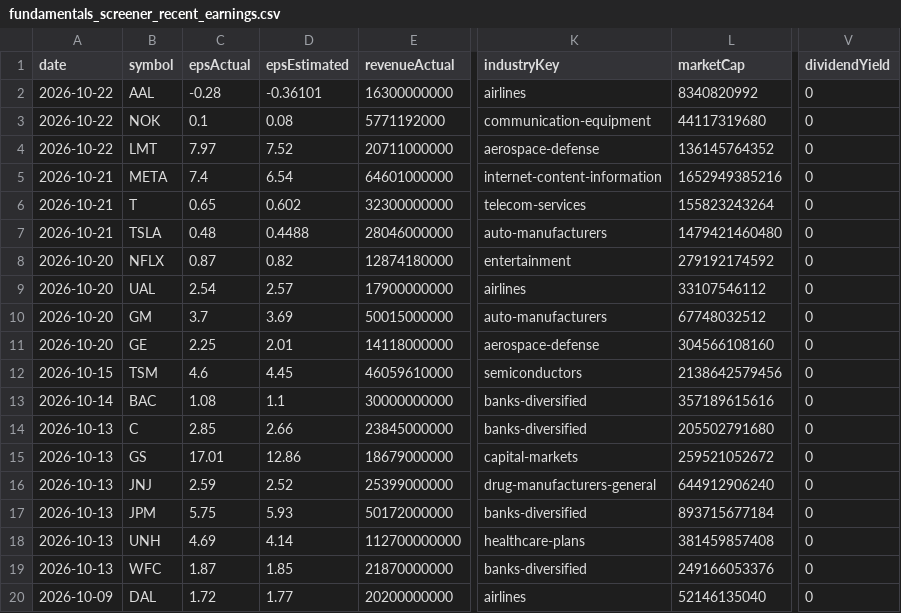
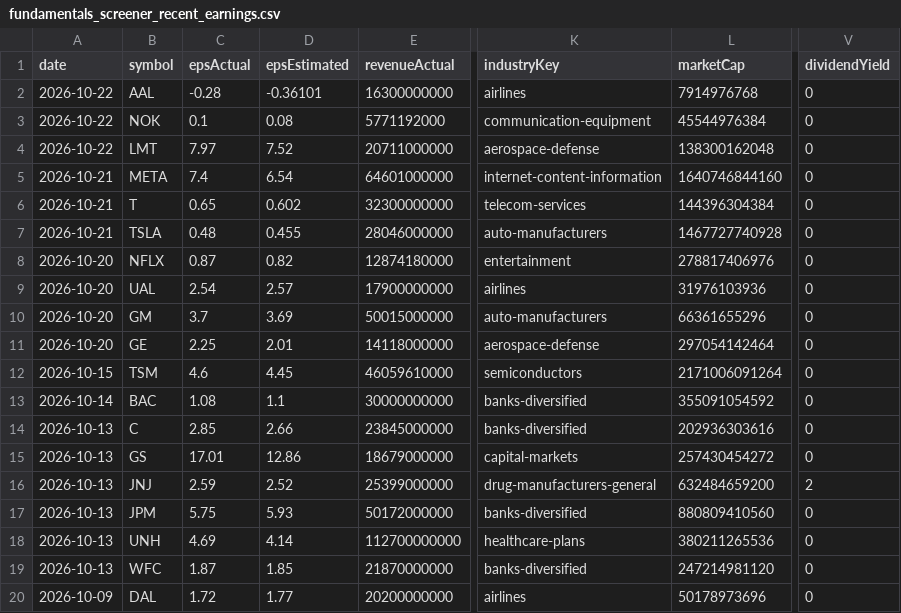
Before and after one commit to fishinmn/stock_screener, a CSV file: data/fundamentals_screener_recent_earnings.csv, drawn as a sheet; only a part is shown, gaps mark what is left out; the diff names each change by its address in the sheet, - before the commit and + after, or states it on an @@ line.

```diff
--- a/data/fundamentals_screener_recent_earnings.csv
+++ b/data/fundamentals_screener_recent_earnings.csv
-L2 (marketCap): 8340820992
+L2 (marketCap): 7914976768
-L3 (marketCap): 44117319680
+L3 (marketCap): 45544976384
-L4 (marketCap): 136145764352
+L4 (marketCap): 138300162048
-L5 (marketCap): 1652949385216
+L5 (marketCap): 1640746844160
-L6 (marketCap): 155823243264
+L6 (marketCap): 144396304384
-D7 (epsEstimated): 0.4488
+D7 (epsEstimated): 0.455
-L7 (marketCap): 1479421460480
+L7 (marketCap): 1467727740928
-L8 (marketCap): 279192174592
+L8 (marketCap): 278817406976
-L9 (marketCap): 33107546112
+L9 (marketCap): 31976103936
-L10 (marketCap): 67748032512
+L10 (marketCap): 66361655296
-L11 (marketCap): 304566108160
+L11 (marketCap): 297054142464
-L12 (marketCap): 2138642579456
+L12 (marketCap): 2171006091264
-L13 (marketCap): 357189615616
+L13 (marketCap): 355091054592
-L14 (marketCap): 205502791680
+L14 (marketCap): 202936303616
-L15 (marketCap): 259521052672
+L15 (marketCap): 257430454272
-L16 (marketCap): 644912906240
+L16 (marketCap): 632484659200
-V16 (dividendYield): 0
+V16 (dividendYield): 2
-L17 (marketCap): 893715677184
+L17 (marketCap): 880809410560
-L18 (marketCap): 381459857408
+L18 (marketCap): 380211265536
-L19 (marketCap): 249166053376
+L19 (marketCap): 247214981120
-L20 (marketCap): 52146135040
+L20 (marketCap): 50178973696
```
Also changed, not shown: data/recent_earnings.csv, data/recent_earnings_data.csv, 9 other files.
